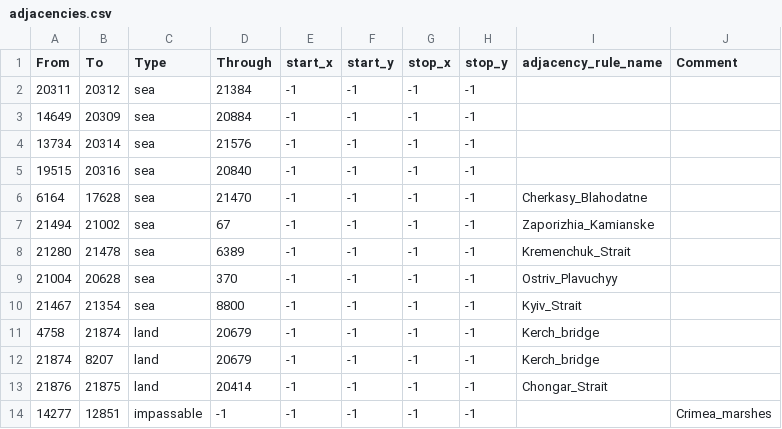
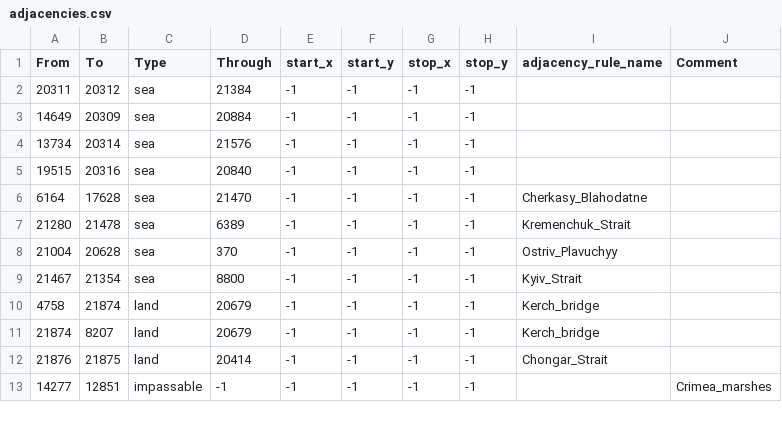
Before and after one commit to TheGamerCant/Across-The-Dnieper, a CSV file: AcrossTheDnieper/map/adjacencies.csv, drawn as a sheet; only a part is shown.

```diff
--- a/AcrossTheDnieper/map/adjacencies.csv
+++ b/AcrossTheDnieper/map/adjacencies.csv
@@ -6,3 +6,2 @@ From;To;Type;Through;start_x;start_y;stop_x;stop_y;adjacency_rule_name;Comment
 6164;17628;sea;21470;-1;-1;-1;-1;Cherkasy_Blahodatne;
-21494;21002;sea;67;-1;-1;-1;-1;Zaporizhia_Kamianske;
 21280;21478;sea;6389;-1;-1;-1;-1;Kremenchuk_Strait;
```
Also changed, not shown: 16 other files.
